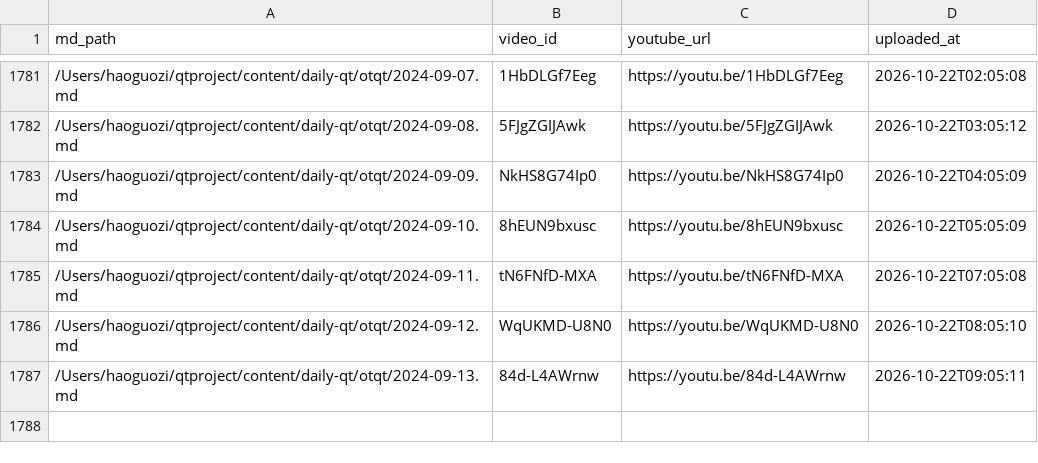
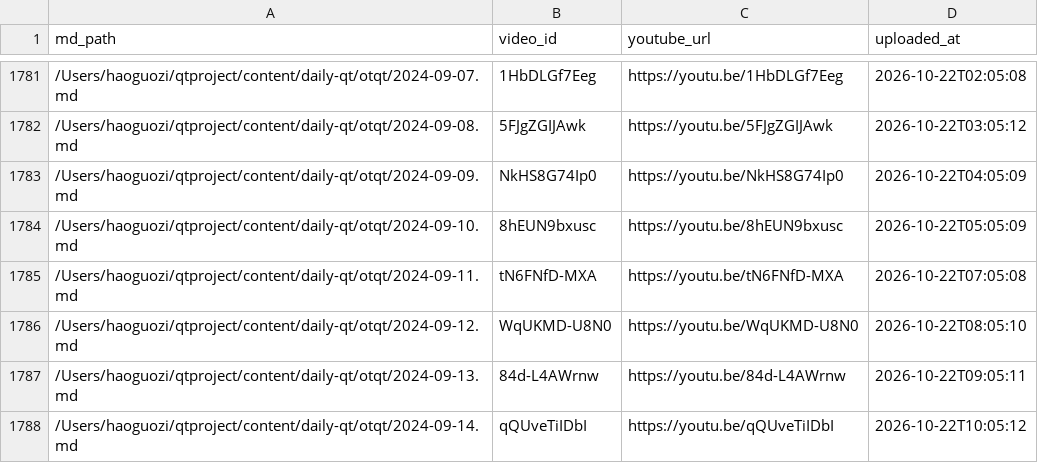
Before and after one commit to aweholy777/aweholy777.github.io, a CSV file: video-pipeline/yt_uploaded.csv, drawn as a sheet; only a part is shown, gaps mark what is left out; the diff names each change by its address in the sheet, - before the commit and + after, or states it on an @@ line.

Commit message:
mac upload: 2026-10-22 10:05

```diff
--- a/video-pipeline/yt_uploaded.csv
+++ b/video-pipeline/yt_uploaded.csv
+row 1788: /Users/haoguozi/qtproject/content/daily-qt/otqt/2024-09-14.md | qQUveTiIDbI | https://youtu.be/qQUveTiIDbI | 2026-10-22T10:05:12
```
Also changed, not shown: 3 other files.
